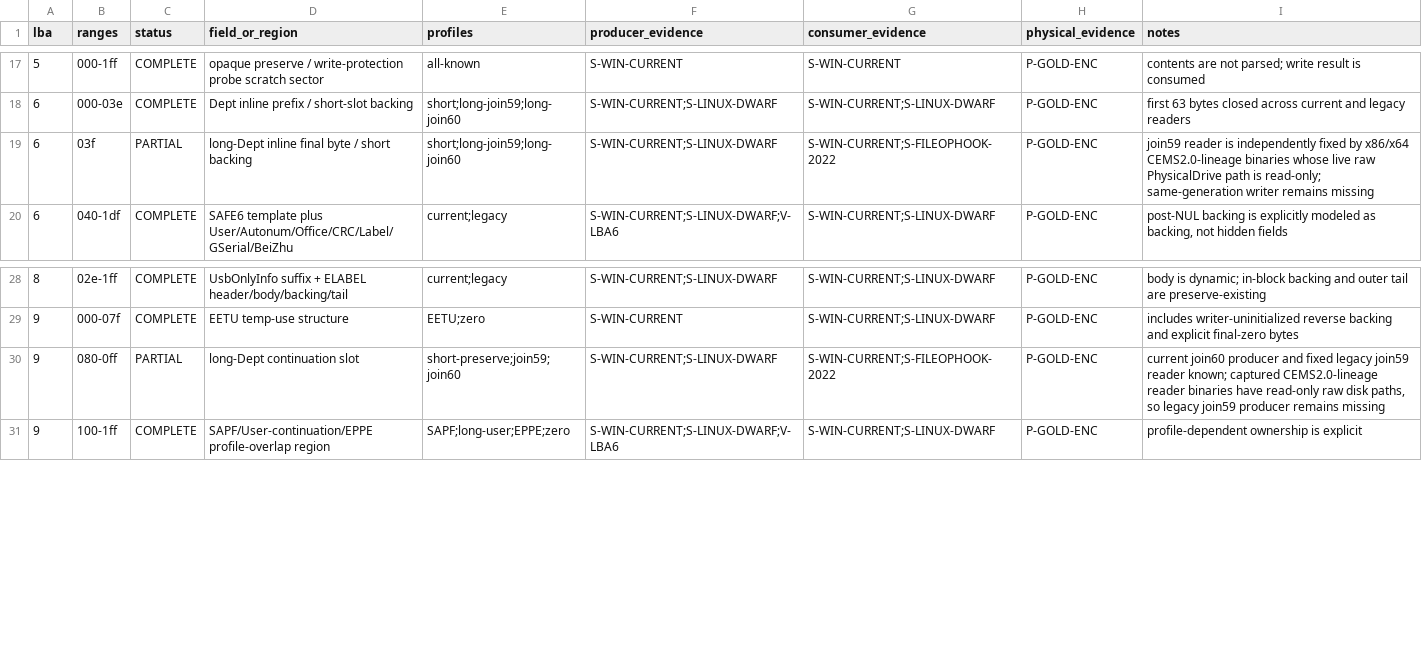
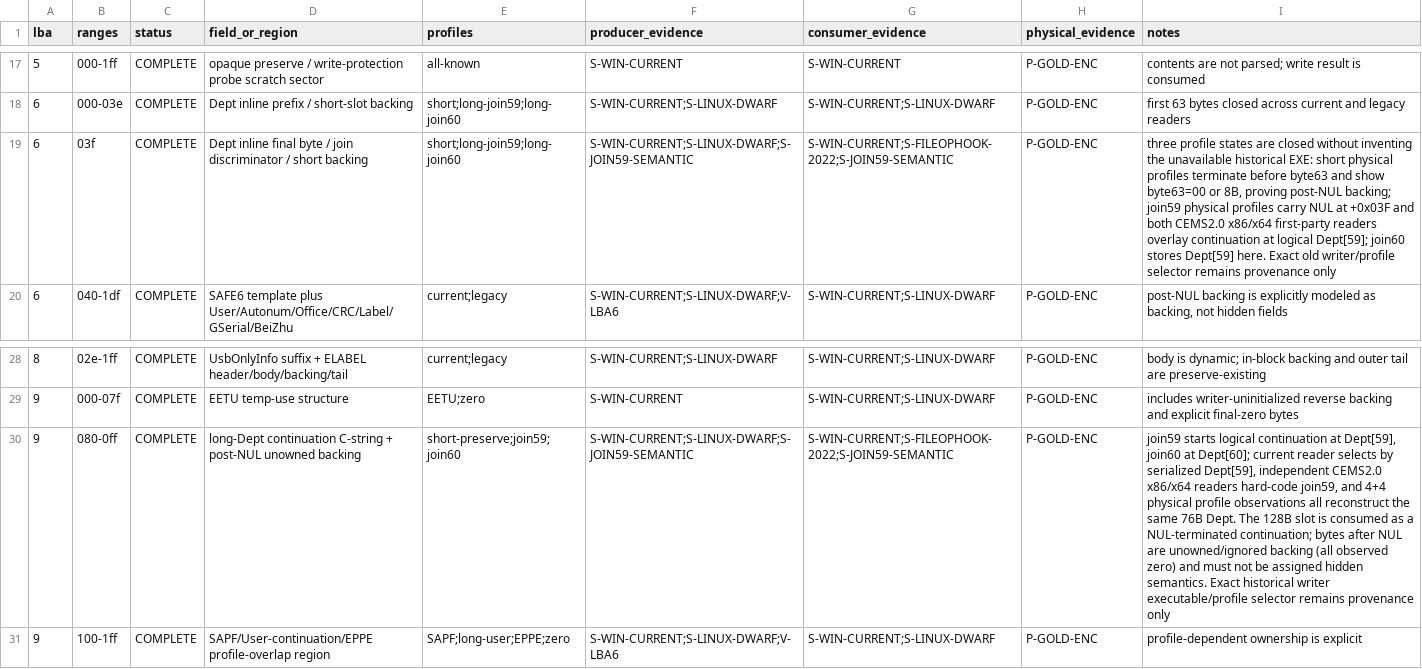
Before and after one commit to Evolution404/edpcli, a TSV file: audit/protocol/byte_ledger.tsv, drawn as a sheet; only a part is shown, gaps mark what is left out; the diff names each change by its address in the sheet, - before the commit and + after, or states it on an @@ line.

```diff
--- a/audit/protocol/byte_ledger.tsv
+++ b/audit/protocol/byte_ledger.tsv
-C19 (status): PARTIAL
+C19 (status): COMPLETE
-D19 (field_or_region): long-Dept inline final byte / short…
+D19 (field_or_region): Dept inline final byte / join discriminator / short…
-F19 (producer_evidence): S-WIN-CURRENT;S-LINUX-DWARF
+F19 (producer_evidence): S-WIN-CURRENT;S-LINUX-DWARF;S-JOIN59-SEMANTIC
-G19 (consumer_evidence): S-WIN-CURRENT;S-FILEOPHOOK-2022
+G19 (consumer_evidence): S-WIN-CURRENT;S-FILEOPHOOK-2022;S-JOIN59-SEMANTIC
-I19 (notes): join59 reader is independently fixed by x86/x64 CEMS2.0-lineage binaries whose live raw PhysicalDrive path is read-only; same-generation writer remains missing
+I19 (notes): three profile states are closed without inventing the unavailable historical EXE: short physical profiles terminate before byte63 and show byte63=00 or 8B, proving post-NUL backing; join59 physical profiles carry NUL at +0x03F and both CEMS2.0 x86/x64 first-party readers overlay continuation at logical Dept[59]; join60 stores Dept[59] here. Exact old writer/profile selector remains provenance only
-C30 (status): PARTIAL
+C30 (status): COMPLETE
-D30 (field_or_region): long-Dept continuation slot
+D30 (field_or_region): long-Dept continuation C-string + post-NUL unowned backing
-F30 (producer_evidence): S-WIN-CURRENT;S-LINUX-DWARF
+F30 (producer_evidence): S-WIN-CURRENT;S-LINUX-DWARF;S-JOIN59-SEMANTIC
-G30 (consumer_evidence): S-WIN-CURRENT;S-FILEOPHOOK-2022
+G30 (consumer_evidence): S-WIN-CURRENT;S-FILEOPHOOK-2022;S-JOIN59-SEMANTIC
-I30 (notes): current join60 producer and fixed legacy join59 reader known; captured CEMS2.0-lineage reader binaries have read-only raw disk paths, so legacy join59 producer remains missing
+I30 (notes): join59 starts logical continuation at Dept[59], join60 at Dept[60]; current reader selects by serialized Dept[59], independent CEMS2.0 x86/x64 readers hard-code join59, and 4+4 physical profile observations all reconstruct the same 76B Dept. The 128B slot is consumed as a NUL-terminated continuation; bytes after NUL are unowned/ignored backing (all observed zero) and must not be assigned hidden semantics. Exact historical writer executable/profile selector remains provenance only
```
Also changed, not shown: audit/protocol/evidence_manifest.tsv, audit/protocol/historical_matrix.tsv, 6 other files.
